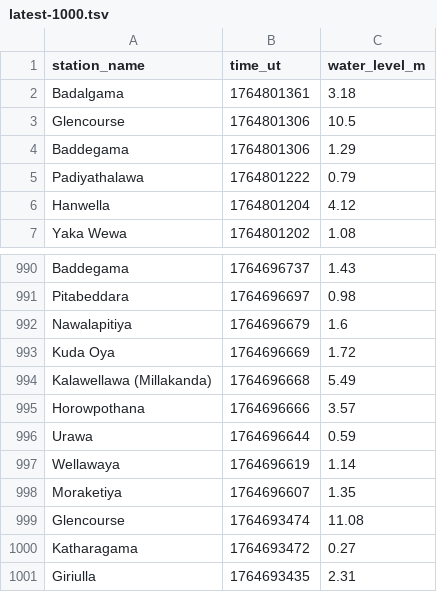
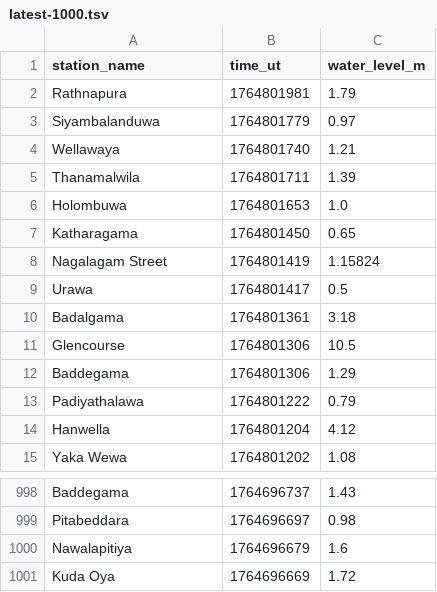
Before and after one commit to nuuuwan/lk_irrigation, a TSV file: data/latest-1000.tsv, drawn as a sheet; only a part is shown, gaps mark what is left out.

```diff
--- a/data/latest-1000.tsv
+++ b/data/latest-1000.tsv
@@ -1,2 +1,10 @@
 station_name	time_ut	water_level_m
+Rathnapura	1764801981	1.79
+Siyambalanduwa	1764801779	0.97
+Wellawaya	1764801740	1.21
+Thanamalwila	1764801711	1.39
+Holombuwa	1764801653	1.0
+Katharagama	1764801450	0.65
+Nagalagam Street	1764801419	1.15824
+Urawa	1764801417	0.5
 Badalgama	1764801361	3.18
@@ -993,9 +1001 @@ Nawalapitiya	1764696679	1.6
 Kuda Oya	1764696669	1.72
-Kalawellawa (Millakanda)	1764696668	5.49
-Horowpothana	1764696666	3.57
-Urawa	1764696644	0.59
-Wellawaya	1764696619	1.14
-Moraketiya	1764696607	1.35
-Glencourse	1764693474	11.08
-Katharagama	1764693472	0.27
-Giriulla	1764693435	2.31
```
Also changed, not shown: data/all.tsv, data/latest-100.tsv, 21 other files.
